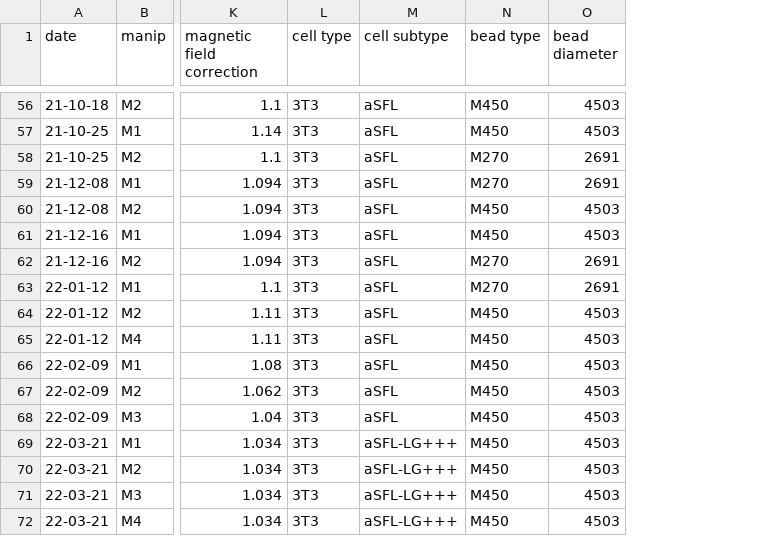
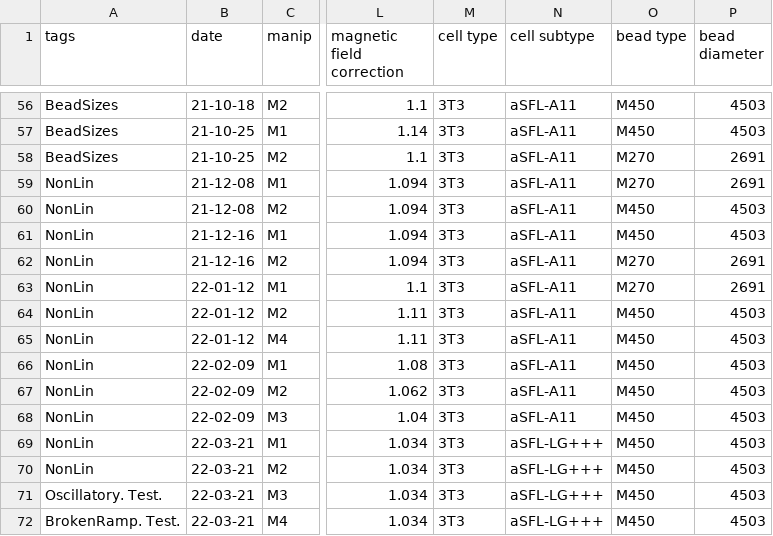
Before and after one commit to jvermeil-biophys/CortExplore, a CSV file: Data_Experimental_JV/ExperimentalConditions_JV.csv, drawn as a sheet; only a part is shown, gaps mark what is left out; addresses are those after the commit; the diff covers the shown part only; the diff names each change by its address in the sheet, - before the commit and + after, or states it on an @@ line.

```diff
--- a/Data_Experimental_JV/ExperimentalConditions_JV.csv
+++ b/Data_Experimental_JV/ExperimentalConditions_JV.csv
+column A (tags), rows 56-72: BeadSizes | BeadSizes | BeadSizes | NonLin | NonLin | NonLin | NonLin | NonLin | NonLin | NonLin | NonLin | NonLin | NonLin | NonLin | NonLin | Oscillatory. Test. | BrokenRamp. Test.
-N56:N68 (cell subtype): aSFL
+N56:N68 (cell subtype): aSFL-A11
```
Also changed, not shown: 47 edited cells elsewhere in this file, 3 other files.
